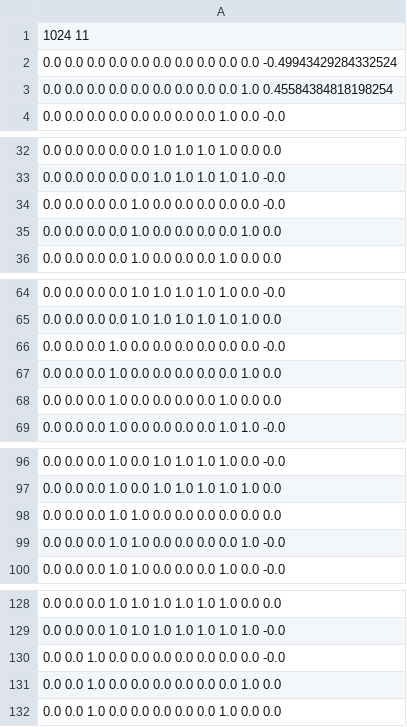
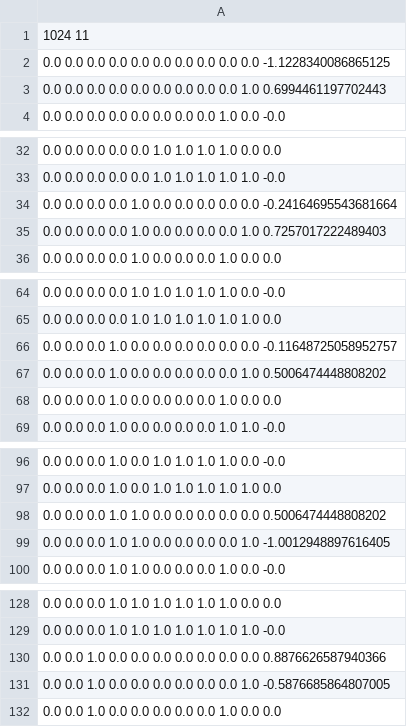
Before and after one commit to yizhang7210/KMAlgJava, a CSV file: LLVM/estiDerivs.csv, drawn as a sheet; only a part is shown, gaps mark what is left out; the diff covers the shown part only.

```diff
--- a/LLVM/estiDerivs.csv
+++ b/LLVM/estiDerivs.csv
@@ -1,4 +1,4 @@
 1024 11
-0.0 0.0 0.0 0.0 0.0 0.0 0.0 0.0 0.0 0.0 -0.49943429284332524
-0.0 0.0 0.0 0.0 0.0 0.0 0.0 0.0 0.0 1.0 0.45584384818198254
+0.0 0.0 0.0 0.0 0.0 0.0 0.0 0.0 0.0 0.0 -1.1228340086865125
+0.0 0.0 0.0 0.0 0.0 0.0 0.0 0.0 0.0 1.0 0.6994461197702443
 0.0 0.0 0.0 0.0 0.0 0.0 0.0 0.0 1.0 0.0 -0.0
@@ -33,4 +33,4 @@
 0.0 0.0 0.0 0.0 0.0 1.0 1.0 1.0 1.0 1.0 -0.0
-0.0 0.0 0.0 0.0 1.0 0.0 0.0 0.0 0.0 0.0 -0.0
-0.0 0.0 0.0 0.0 1.0 0.0 0.0 0.0 0.0 1.0 0.0
+0.0 0.0 0.0 0.0 1.0 0.0 0.0 0.0 0.0 0.0 -0.24164695543681664
+0.0 0.0 0.0 0.0 1.0 0.0 0.0 0.0 0.0 1.0 0.7257017222489403
 0.0 0.0 0.0 0.0 1.0 0.0 0.0 0.0 1.0 0.0 0.0
@@ -65,4 +65,4 @@
 0.0 0.0 0.0 0.0 1.0 1.0 1.0 1.0 1.0 1.0 0.0
-0.0 0.0 0.0 1.0 0.0 0.0 0.0 0.0 0.0 0.0 -0.0
-0.0 0.0 0.0 1.0 0.0 0.0 0.0 0.0 0.0 1.0 0.0
+0.0 0.0 0.0 1.0 0.0 0.0 0.0 0.0 0.0 0.0 -0.11648725058952757
+0.0 0.0 0.0 1.0 0.0 0.0 0.0 0.0 0.0 1.0 0.5006474448808202
 0.0 0.0 0.0 1.0 0.0 0.0 0.0 0.0 1.0 0.0 0.0
@@ -97,4 +97,4 @@
 0.0 0.0 0.0 1.0 0.0 1.0 1.0 1.0 1.0 1.0 0.0
-0.0 0.0 0.0 1.0 1.0 0.0 0.0 0.0 0.0 0.0 0.0
-0.0 0.0 0.0 1.0 1.0 0.0 0.0 0.0 0.0 1.0 -0.0
+0.0 0.0 0.0 1.0 1.0 0.0 0.0 0.0 0.0 0.0 0.5006474448808202
+0.0 0.0 0.0 1.0 1.0 0.0 0.0 0.0 0.0 1.0 -1.0012948897616405
 0.0 0.0 0.0 1.0 1.0 0.0 0.0 0.0 1.0 0.0 -0.0
@@ -129,4 +129,4 @@
 0.0 0.0 0.0 1.0 1.0 1.0 1.0 1.0 1.0 1.0 -0.0
-0.0 0.0 1.0 0.0 0.0 0.0 0.0 0.0 0.0 0.0 -0.0
-0.0 0.0 1.0 0.0 0.0 0.0 0.0 0.0 0.0 1.0 0.0
+0.0 0.0 1.0 0.0 0.0 0.0 0.0 0.0 0.0 0.0 0.8876626587940366
+0.0 0.0 1.0 0.0 0.0 0.0 0.0 0.0 0.0 1.0 -0.5876685864807005
 0.0 0.0 1.0 0.0 0.0 0.0 0.0 0.0 1.0 0.0 0.0
```
Also changed, not shown: 27 edited cells elsewhere in this file, 5 other files.
